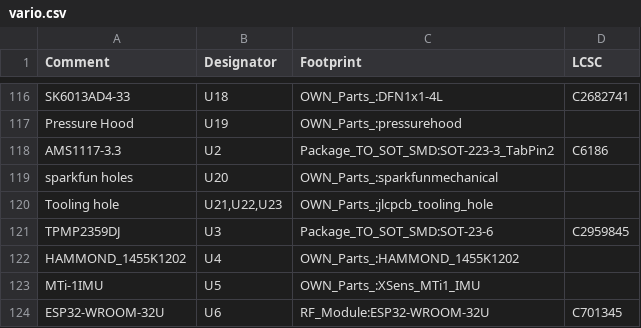
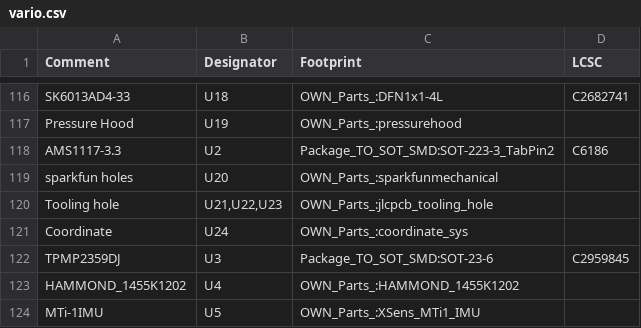
Before and after one commit to larus-breeze/hw_sensor, a CSV file: pcb/assembly/vario.csv, drawn as a sheet; only a part is shown, gaps mark what is left out; the shorter side is filled out with more unchanged rows.

```diff
--- a/pcb/assembly/vario.csv
+++ b/pcb/assembly/vario.csv
@@ -120,2 +120,3 @@ Comment,Designator,Footprint,LCSC
 "Tooling hole","U21,U22,U23","OWN_Parts_:jlcpcb_tooling_hole",""
+"Coordinate ","U24","OWN_Parts_:coordinate_sys",""
 "TPMP2359DJ","U3","Package_TO_SOT_SMD:SOT-23-6","C2959845"
```
Also changed, not shown: pcb/assembly/vario-top-pos.csv, 2 other files.
